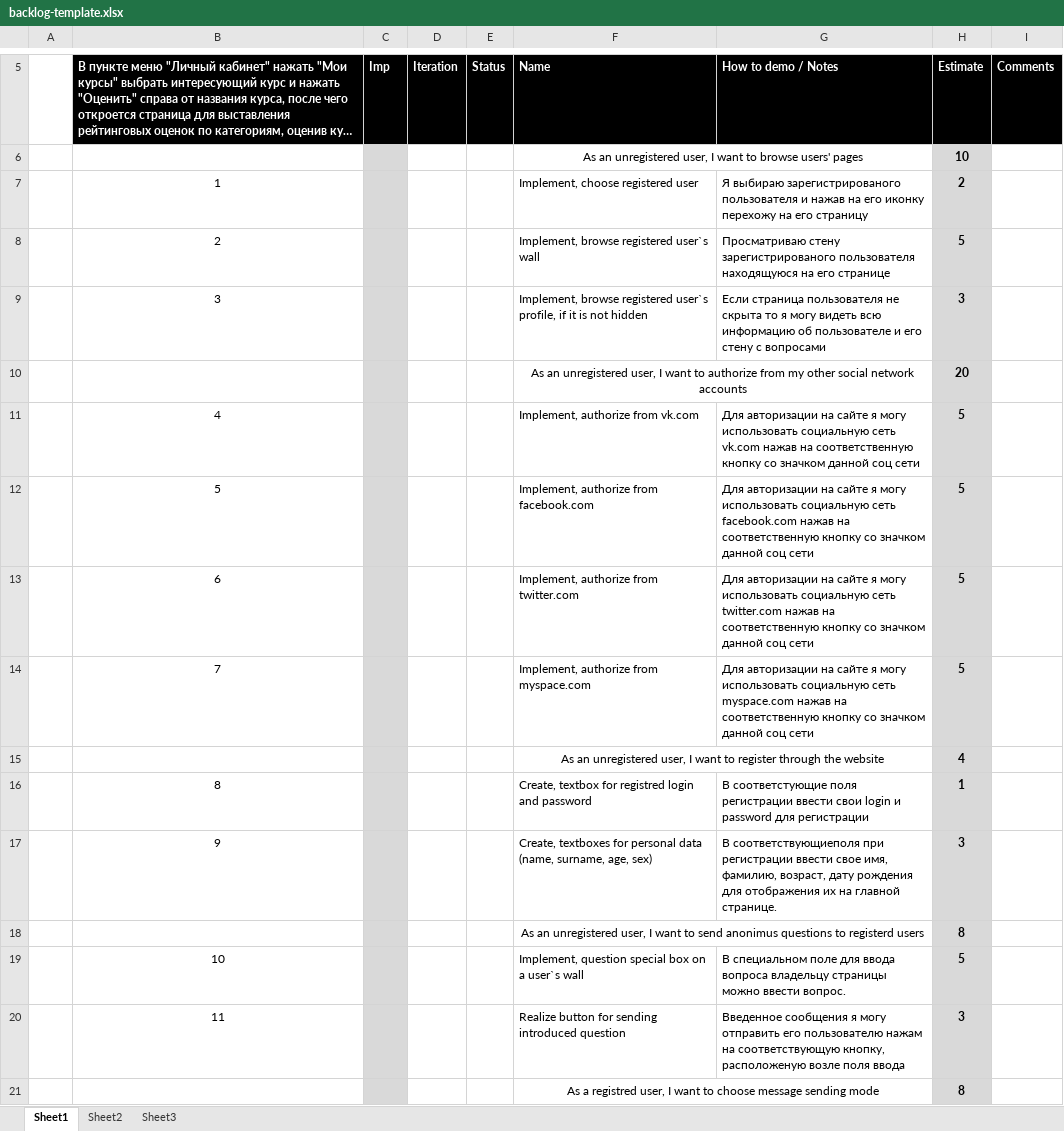
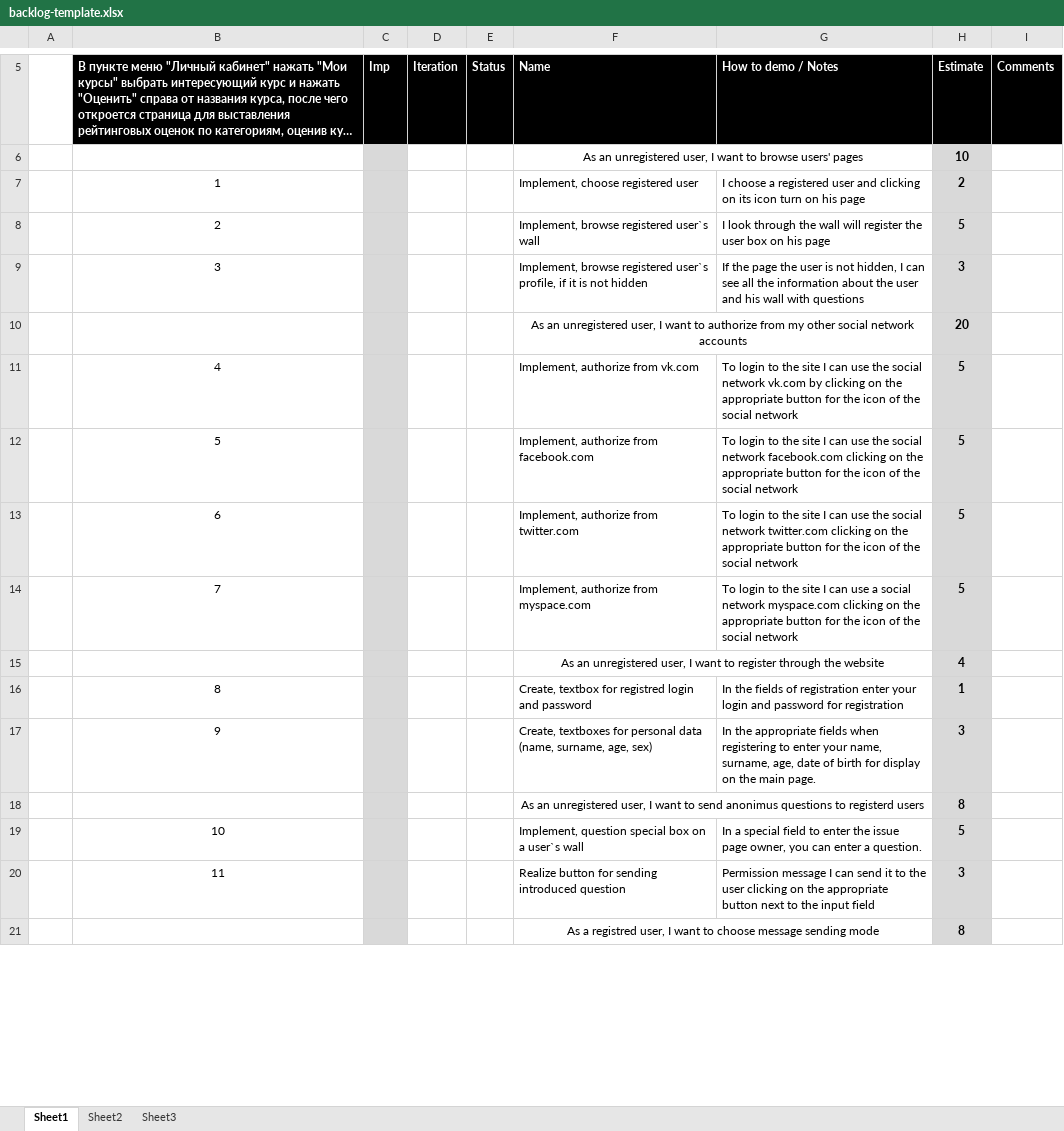
Before and after one commit to TeamKokhanov/Ask_service, an Excel workbook: Doc/backlog-template.xlsx, sheet Sheet1, drawn as a sheet; only a part is shown, gaps mark what is left out; long unchanged cells end in …; values as stored, in another font and other column widths than the file's, no borders; charts and pictures not drawn; the diff covers the shown part only; the diff names each change by its address in the sheet, - before the commit and + after, or states it on an @@ line.

Commit message:
English backlog

```diff
--- a/Doc/backlog-template.xlsx (sheet Sheet1)
+++ b/Doc/backlog-template.xlsx (sheet Sheet1)
-G7 (How to demo / Notes): Я выбираю зарегистрированого пользователя и нажав на его иконку перехожу на его страницу
+G7 (How to demo / Notes): I choose a registered user and clicking on its icon turn on his page
-G8 (How to demo / Notes): Просматриваю стену зарегистрированого пользователя находящуюся на его странице
+G8 (How to demo / Notes): I look through the wall will register the user box on his page
-G9 (How to demo / Notes): Если страница пользователя не скрыта то я могу видеть всю информацию об пользователе и его стену с вопросами
+G9 (How to demo / Notes): If the page the user is not hidden, I can see all the information about the user and his wall with questions
-G11 (How to demo / Notes): Для авторизации на сайте я могу использовать социальную сеть vk.com нажав на соответственную кнопку со значком данной соц сети
+G11 (How to demo / Notes): To login to the site I can use the social network vk.com by clicking on the appropriate button for the icon of the social network
-G12 (How to demo / Notes): Для авторизации на сайте я могу использовать социальную сеть facebook.com нажав на соответственную кнопку со значком данной соц сети
+G12 (How to demo / Notes): To login to the site I can use the social network facebook.com clicking on the appropriate button for the icon of the social network
-G13 (How to demo / Notes): Для авторизации на сайте я могу использовать социальную сеть twitter.com нажав на соответственную кнопку со значком данной соц сети
+G13 (How to demo / Notes): To login to the site I can use the social network twitter.com clicking on the appropriate button for the icon of the social network
-G14 (How to demo / Notes): Для авторизации на сайте я могу использовать социальную сеть myspace.com нажав на соответственную кнопку со значком данной соц сети
+G14 (How to demo / Notes): To login to the site I can use a social network myspace.com clicking on the appropriate button for the icon of the social network
-G16 (How to demo / Notes): В соответстующие поля регистрации ввести свои login и password для регистрации
+G16 (How to demo / Notes): In the fields of registration enter your login and password for registration
-G17 (How to demo / Notes): В соответствующиеполя при регистрации ввести свое имя, фамилию, возраст, дату рождения для отображения их на главной странице.
+G17 (How to demo / Notes): In the appropriate fields when registering to enter your name, surname, age, date of birth for display on the main page.
-G19 (How to demo / Notes): В специальном поле для ввода вопроса владельцу страницы можно ввести вопрос.
+G19 (How to demo / Notes): In a special field to enter the issue page owner, you can enter a question.
-G20 (How to demo / Notes): Введенное сообщения я могу отправить его пользователю нажам на соответствующую кнопку, расположеную возле поля ввода
+G20 (How to demo / Notes): Permission message I can send it to the user clicking on the appropriate button next to the input field
```
Also changed, not shown: 38 edited cells elsewhere in this sheet.
